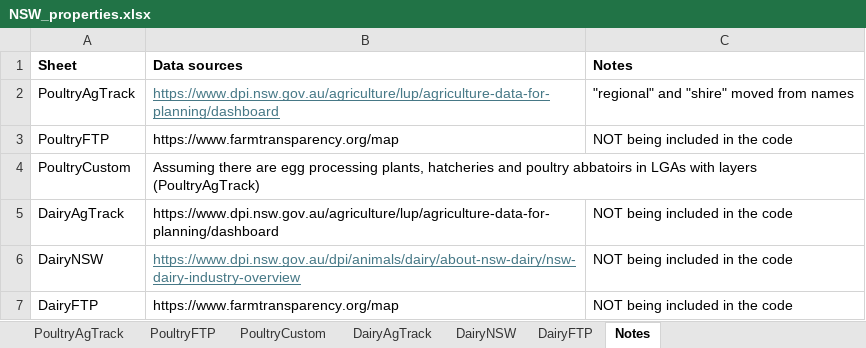
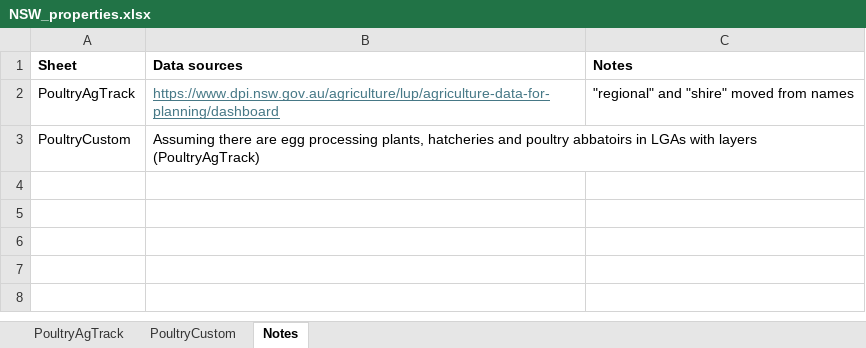
Before and after one commit to thaopletk/outbreaksimulator, an Excel workbook: data/NSW_properties.xlsx, sheet Notes, drawn as a sheet; values as stored, in another font and other column widths than the file's, no borders; the diff names each change by its address in the sheet, - before the commit and + after, or states it on an @@ line.

Commit message:
removing dairy

```diff
--- a/data/NSW_properties.xlsx (sheet Notes)
+++ b/data/NSW_properties.xlsx (sheet Notes)
-sheet tab: PoultryFTP
-sheet tab: DairyAgTrack
-sheet tab: DairyNSW
-sheet tab: DairyFTP
-row 3: PoultryFTP | https://www.farmtransparency.org/map | NOT being included in the code
-row 5: DairyAgTrack | https://www.dpi.nsw.gov.au/agriculture/lup/agriculture-data-for-planning/dashboard | NOT being included in the code
-row 6: DairyNSW | https://www.dpi.nsw.gov.au/dpi/animals/dairy/about-nsw-dairy/nsw-dairy-industry-overview | NOT being included in the code
-row 7: DairyFTP | https://www.farmtransparency.org/map | NOT being included in the code
```
Also changed, not shown: sheet PoultryCustom, 4 other files.
